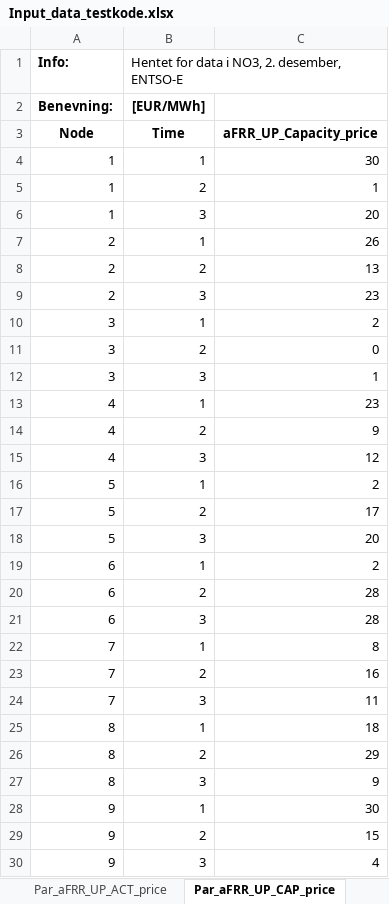
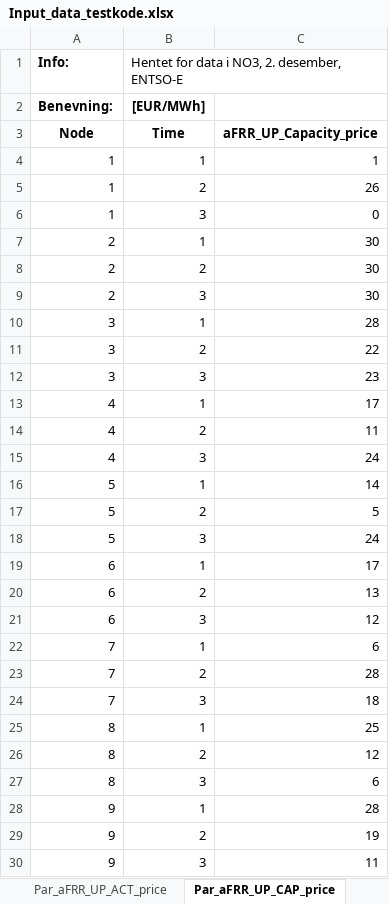
Before and after one commit to Lasseas/Master_multi_stage_v1, an Excel workbook: Input_data_testkode.xlsx, sheet Par_aFRR_UP_CAP_price, drawn as a sheet; only a part is shown; values as stored, in another font and other column widths than the file's, no borders; the diff covers the shown part only; the diff names each change by its address in the sheet, - before the commit and + after, or states it on an @@ line.

```diff
--- a/Input_data_testkode.xlsx (sheet Par_aFRR_UP_CAP_price)
+++ b/Input_data_testkode.xlsx (sheet Par_aFRR_UP_CAP_price)
-C4: 30
+C4: 1
-C5: 1
+C5: 26
-C6: 20
+C6: 0
-C7: 26
+C7: 30
-C8: 13
+C8: 30
-C9: 23
+C9: 30
-C10: 2
+C10: 28
-C11: 0
+C11: 22
-C12: 1
+C12: 23
-C13: 23
+C13: 17
-C14: 9
+C14: 11
-C15: 12
+C15: 24
-C16: 2
+C16: 14
-C17: 17
+C17: 5
-C18: 20
+C18: 24
-C19: 2
+C19: 17
-C20: 28
+C20: 13
-C21: 28
+C21: 12
-C22: 8
+C22: 6
-C23: 16
+C23: 28
-C24: 11
+C24: 18
-C25: 18
+C25: 25
-C26: 29
+C26: 12
-C27: 9
+C27: 6
-C28: 30
+C28: 28
-C29: 15
+C29: 19
-C30: 4
+C30: 11
```
Also changed, not shown: 18 edited cells elsewhere in this sheet, sheet Par_EnergyCost, sheet Par_RK_DwnPrice, sheet Par_TechToEC_Efficiency, sheet Par_aFRR_UP_ACT_price, sheet Par_aFRR_DWN_ACT_price, sheet Par_aFRR_DWN_CAP_price, 8 more sheets, other sheet tabs, 17 other files.
